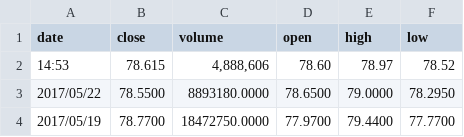
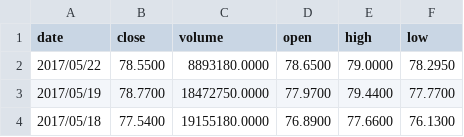
Before and after one commit to jcaramello/deepQ-stock, a CSV file: DeepQStock.Web/src/assets/data/WMT.csv, drawn as a sheet; only a part is shown; the shorter side is filled out with more unchanged rows; the diff names each change by its address in the sheet, - before the commit and + after, or states it on an @@ line.

```diff
--- a/DeepQStock.Web/src/assets/data/WMT.csv
+++ b/DeepQStock.Web/src/assets/data/WMT.csv
-row 2: 14:53 | 78.615 | 4,888,606 | 78.60 | 78.97 | 78.52
```
Also changed, not shown: DeepQStock.Web/src/assets/data/BAYRY.csv, DeepQStock.Web/src/assets/data/GM.csv, 6 other files.
